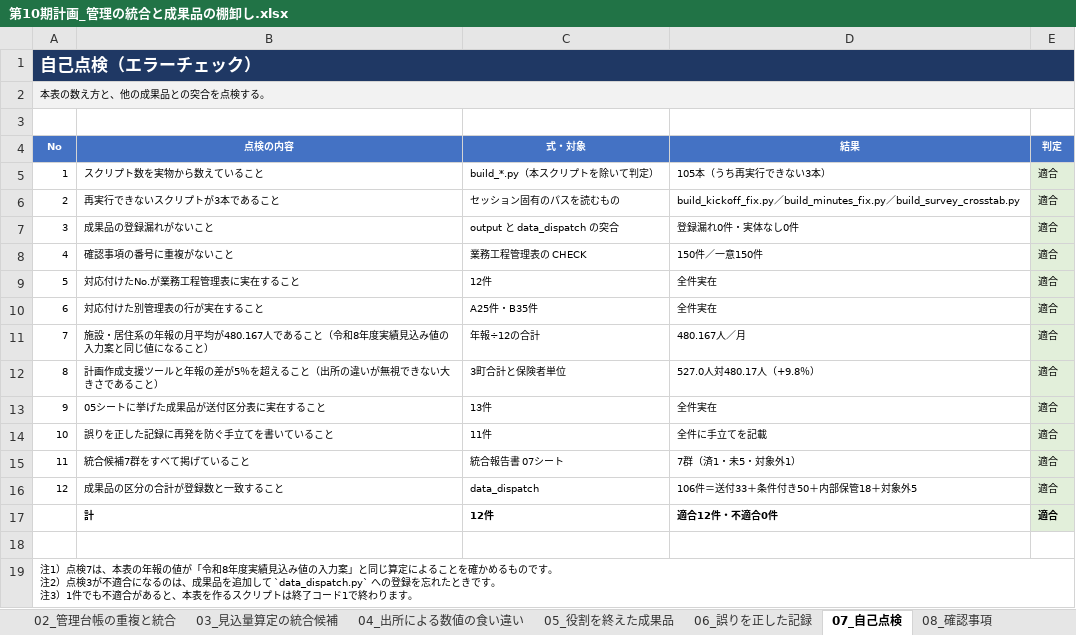
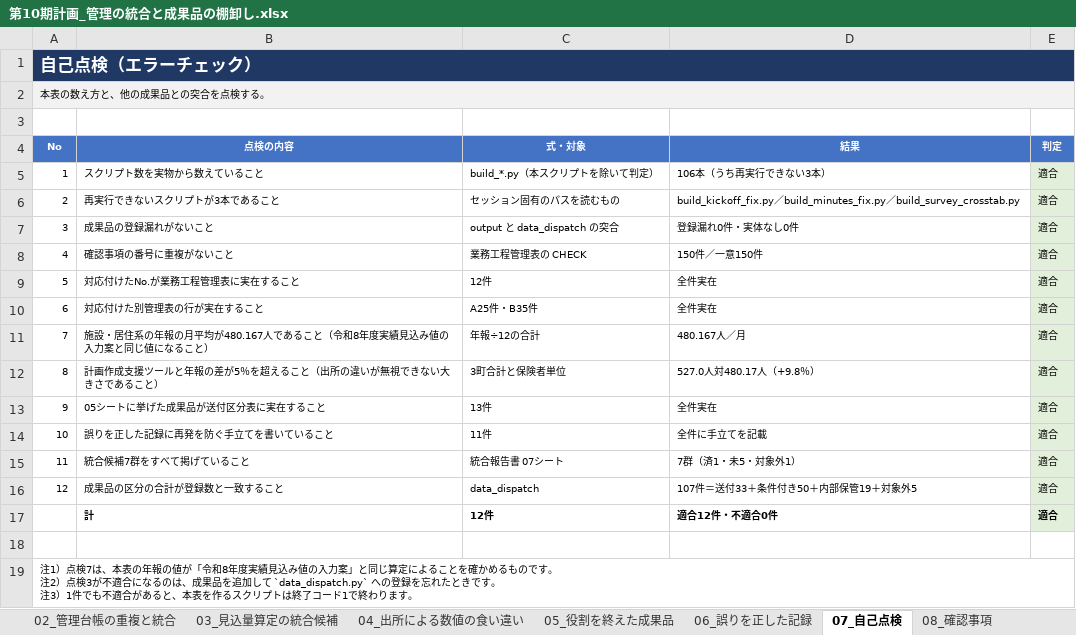
Before and after one commit to ryowakayama-gif/repository, an Excel workbook: output/第10期計画_管理の統合と成果品の棚卸し.xlsx, sheet 07_自己点検, drawn as a sheet; values as stored, in another font and other column widths than the file's, no borders; the diff names each change by its address in the sheet, - before the commit and + after, or states it on an @@ line.

```diff
--- a/output/第10期計画_管理の統合と成果品の棚卸し.xlsx (sheet 07_自己点検)
+++ b/output/第10期計画_管理の統合と成果品の棚卸し.xlsx (sheet 07_自己点検)
-D5 (結果): 105本（うち再実行できない3本）
+D5 (結果): 106本（うち再実行できない3本）
-D16 (結果): 106件＝送付33＋条件付き50＋内部保管18＋対象外5
+D16 (結果): 107件＝送付33＋条件付き50＋内部保管19＋対象外5
```
Also changed, not shown: sheet 00_この表について, sheet 01_決定待ち以外の再点検, sheet 05_役割を終えた成果品, 4 other files.
